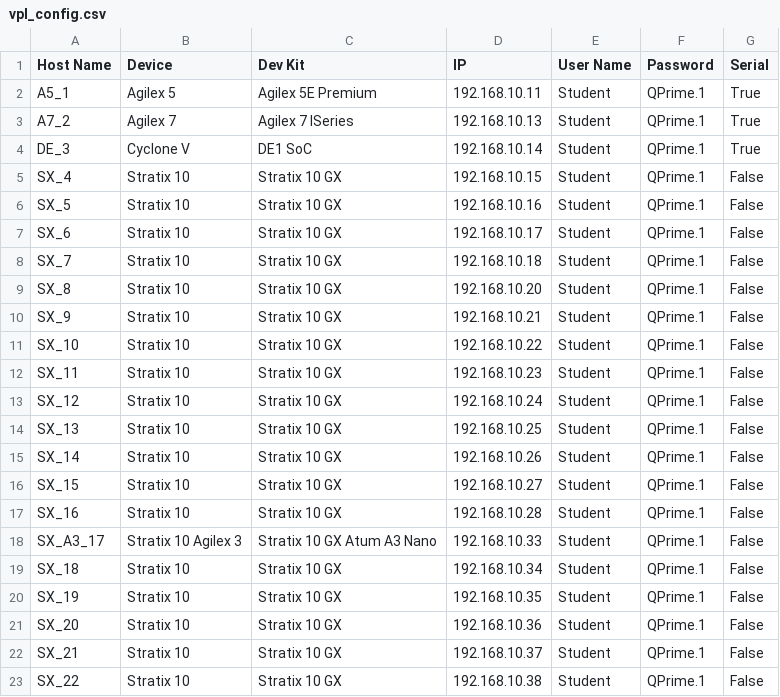
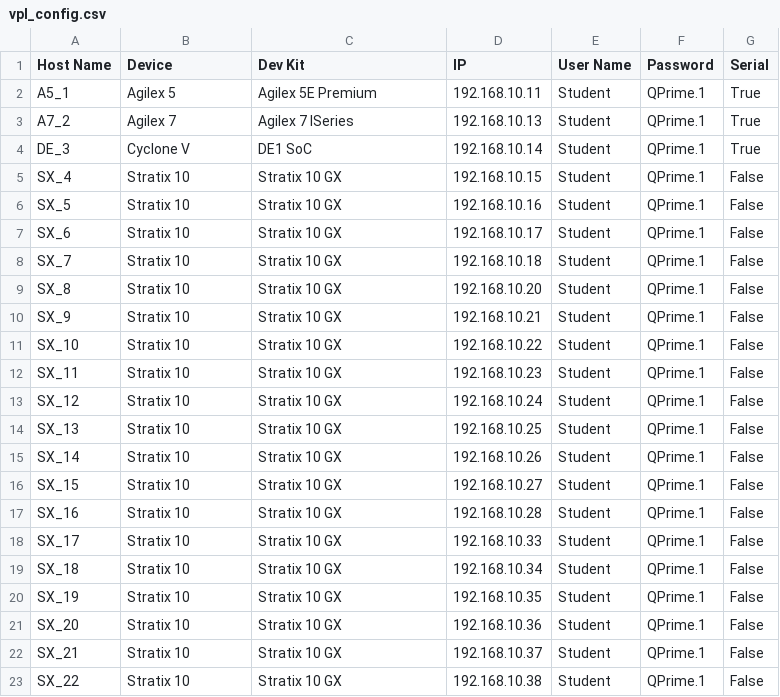
Before and after one commit to psgtrainingdummy/vpl_config, a CSV file: vpl_config.csv, drawn as a sheet.

Commit message:
Update vpl_config.csv

```diff
--- a/vpl_config.csv
+++ b/vpl_config.csv
@@ -17,3 +17,3 @@ SX_15,Stratix 10,Stratix 10 GX,192.168.10.27,Student,QPrime.1,False
 SX_16,Stratix 10,Stratix 10 GX,192.168.10.28,Student,QPrime.1,False
-SX_A3_17,Stratix 10 Agilex 3,Stratix 10 GX Atum A3 Nano,192.168.10.33,Student,QPrime.1,False
+SX_17,Stratix 10,Stratix 10 GX,192.168.10.33,Student,QPrime.1,False
 SX_18,Stratix 10,Stratix 10 GX,192.168.10.34,Student,QPrime.1,False
```
